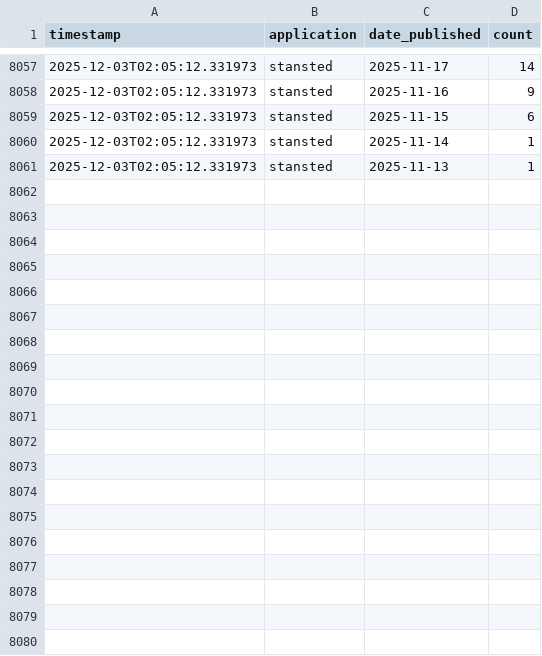
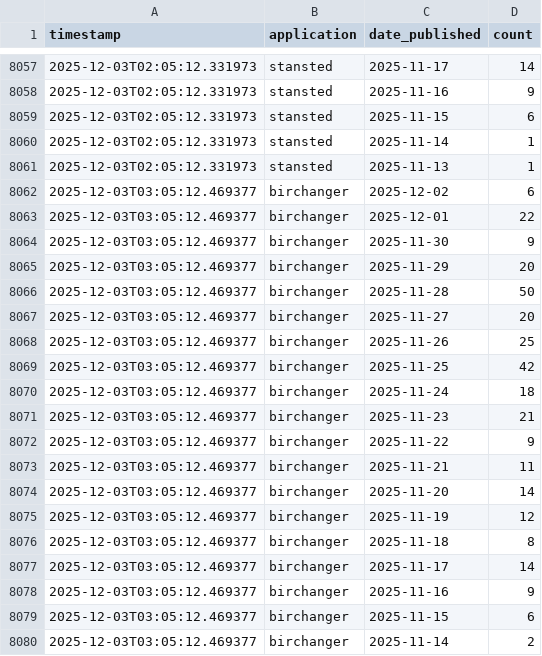
Before and after one commit to M14e5/savebirchanger, a CSV file: monitoring_data/timeseries.csv, drawn as a sheet; only a part is shown, gaps mark what is left out; the diff covers the shown part only; the diff names each change by its address in the sheet, - before the commit and + after, or states it on an @@ line.

Commit message:
Update objection data - 2025-12-03 03:05:12

```diff
--- a/monitoring_data/timeseries.csv
+++ b/monitoring_data/timeseries.csv
+row 8062: 2025-12-03T03:05:12.469377 | birchanger | 2025-12-02 | 6
+row 8063: 2025-12-03T03:05:12.469377 | birchanger | 2025-12-01 | 22
+row 8064: 2025-12-03T03:05:12.469377 | birchanger | 2025-11-30 | 9
+row 8065: 2025-12-03T03:05:12.469377 | birchanger | 2025-11-29 | 20
+row 8066: 2025-12-03T03:05:12.469377 | birchanger | 2025-11-28 | 50
+row 8067: 2025-12-03T03:05:12.469377 | birchanger | 2025-11-27 | 20
+row 8068: 2025-12-03T03:05:12.469377 | birchanger | 2025-11-26 | 25
+row 8069: 2025-12-03T03:05:12.469377 | birchanger | 2025-11-25 | 42
+row 8070: 2025-12-03T03:05:12.469377 | birchanger | 2025-11-24 | 18
+row 8071: 2025-12-03T03:05:12.469377 | birchanger | 2025-11-23 | 21
+row 8072: 2025-12-03T03:05:12.469377 | birchanger | 2025-11-22 | 9
+row 8073: 2025-12-03T03:05:12.469377 | birchanger | 2025-11-21 | 11
+row 8074: 2025-12-03T03:05:12.469377 | birchanger | 2025-11-20 | 14
+row 8075: 2025-12-03T03:05:12.469377 | birchanger | 2025-11-19 | 12
+row 8076: 2025-12-03T03:05:12.469377 | birchanger | 2025-11-18 | 8
+row 8077: 2025-12-03T03:05:12.469377 | birchanger | 2025-11-17 | 14
+row 8078: 2025-12-03T03:05:12.469377 | birchanger | 2025-11-16 | 9
+row 8079: 2025-12-03T03:05:12.469377 | birchanger | 2025-11-15 | 6
+row 8080: 2025-12-03T03:05:12.469377 | birchanger | 2025-11-14 | 2
```
Also changed, not shown: 21 added rows elsewhere in this file, 2 other files.
